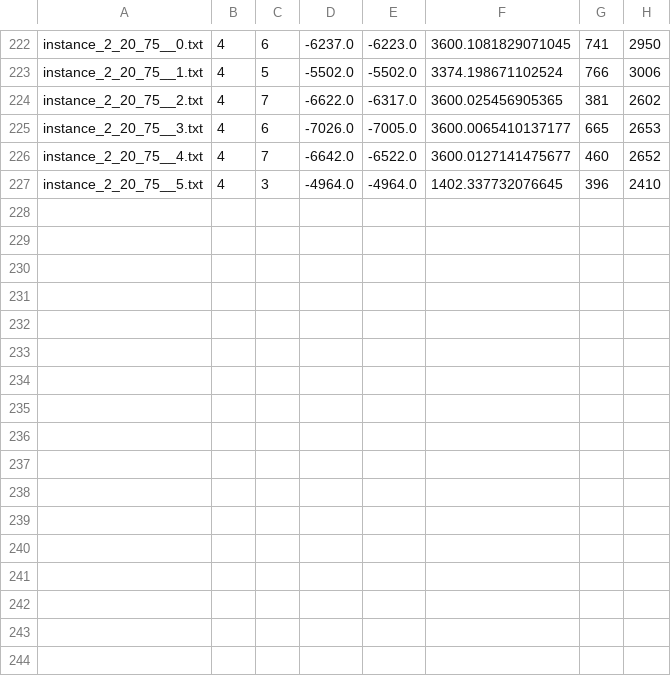
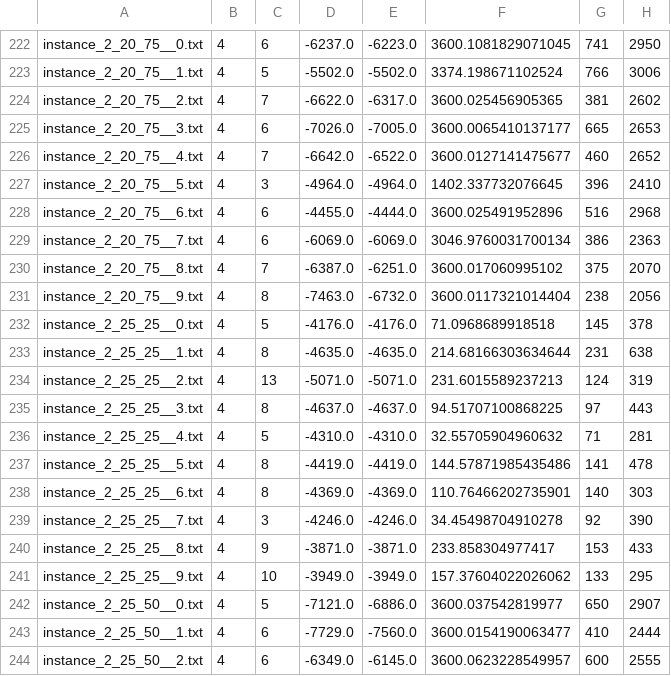
Before and after one commit to hlefebvr/hlefebvr.github.io, a CSV file: open-science/AC/InterdictionMKP/results_ccg.csv, drawn as a sheet; only a part is shown, gaps mark what is left out; the diff names each change by its address in the sheet, - before the commit and + after, or states it on an @@ line.

```diff
--- a/open-science/AC/InterdictionMKP/results_ccg.csv
+++ b/open-science/AC/InterdictionMKP/results_ccg.csv
+row 228: instance_2_20_75__6.txt | 4 | 6 | -4455.0 | -4444.0 | 3600.025491952896 | 516 | 2968
+row 229: instance_2_20_75__7.txt | 4 | 6 | -6069.0 | -6069.0 | 3046.9760031700134 | 386 | 2363
+row 230: instance_2_20_75__8.txt | 4 | 7 | -6387.0 | -6251.0 | 3600.017060995102 | 375 | 2070
+row 231: instance_2_20_75__9.txt | 4 | 8 | -7463.0 | -6732.0 | 3600.0117321014404 | 238 | 2056
+row 232: instance_2_25_25__0.txt | 4 | 5 | -4176.0 | -4176.0 | 71.0968689918518 | 145 | 378
+row 233: instance_2_25_25__1.txt | 4 | 8 | -4635.0 | -4635.0 | 214.68166303634644 | 231 | 638
+row 234: instance_2_25_25__2.txt | 4 | 13 | -5071.0 | -5071.0 | 231.6015589237213 | 124 | 319
+row 235: instance_2_25_25__3.txt | 4 | 8 | -4637.0 | -4637.0 | 94.51707100868225 | 97 | 443
+row 236: instance_2_25_25__4.txt | 4 | 5 | -4310.0 | -4310.0 | 32.55705904960632 | 71 | 281
+row 237: instance_2_25_25__5.txt | 4 | 8 | -4419.0 | -4419.0 | 144.57871985435486 | 141 | 478
+row 238: instance_2_25_25__6.txt | 4 | 8 | -4369.0 | -4369.0 | 110.76466202735901 | 140 | 303
+row 239: instance_2_25_25__7.txt | 4 | 3 | -4246.0 | -4246.0 | 34.45498704910278 | 92 | 390
+row 240: instance_2_25_25__8.txt | 4 | 9 | -3871.0 | -3871.0 | 233.858304977417 | 153 | 433
+row 241: instance_2_25_25__9.txt | 4 | 10 | -3949.0 | -3949.0 | 157.37604022026062 | 133 | 295
+row 242: instance_2_25_50__0.txt | 4 | 5 | -7121.0 | -6886.0 | 3600.037542819977 | 650 | 2907
+row 243: instance_2_25_50__1.txt | 4 | 6 | -7729.0 | -7560.0 | 3600.0154190063477 | 410 | 2444
+row 244: instance_2_25_50__2.txt | 4 | 6 | -6349.0 | -6145.0 | 3600.0623228549957 | 600 | 2555
```
Also changed, not shown: open-science/AC/InterdictionMKP/results_benders.csv, open-science/AC/InterdictionMKP/results_benders_IIS.csv, 5 other files.
